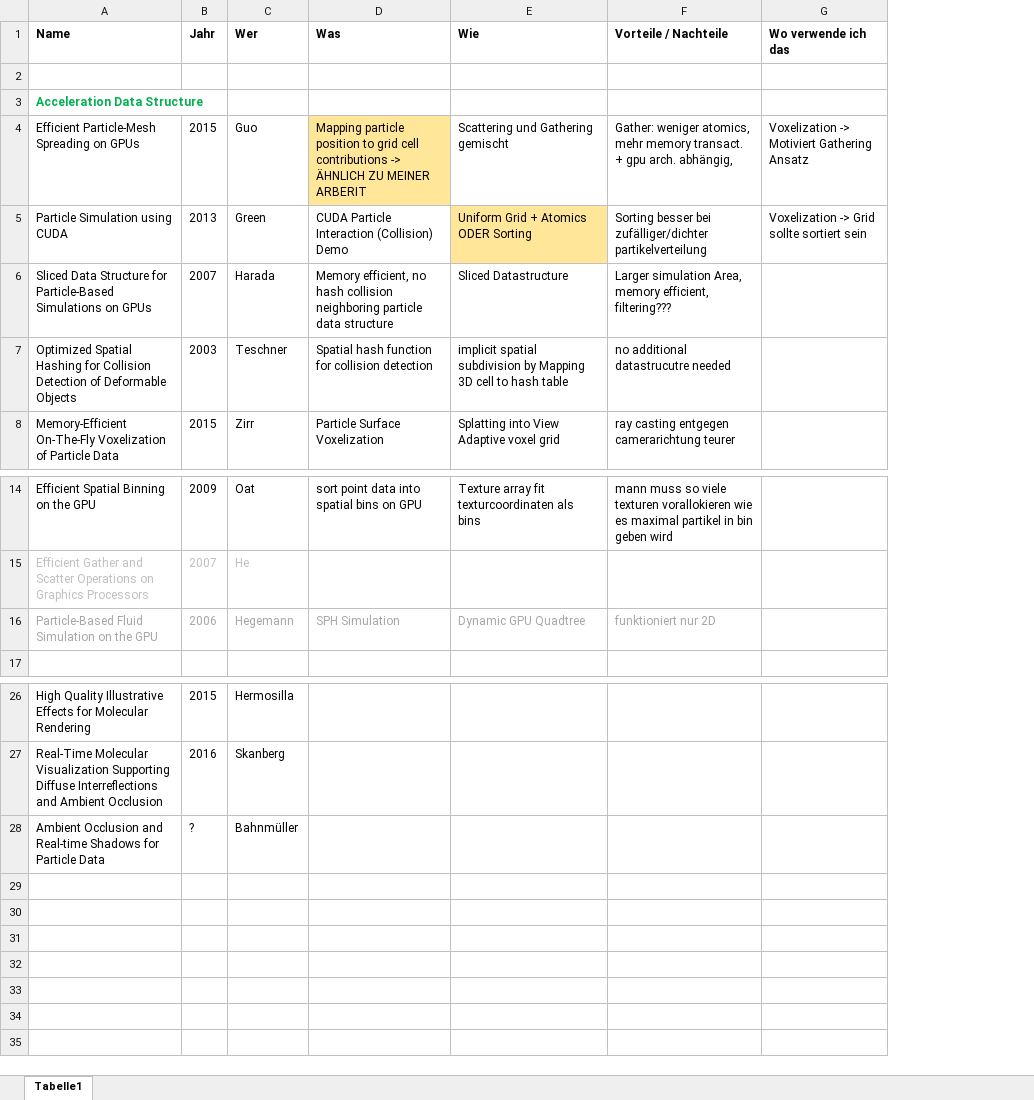
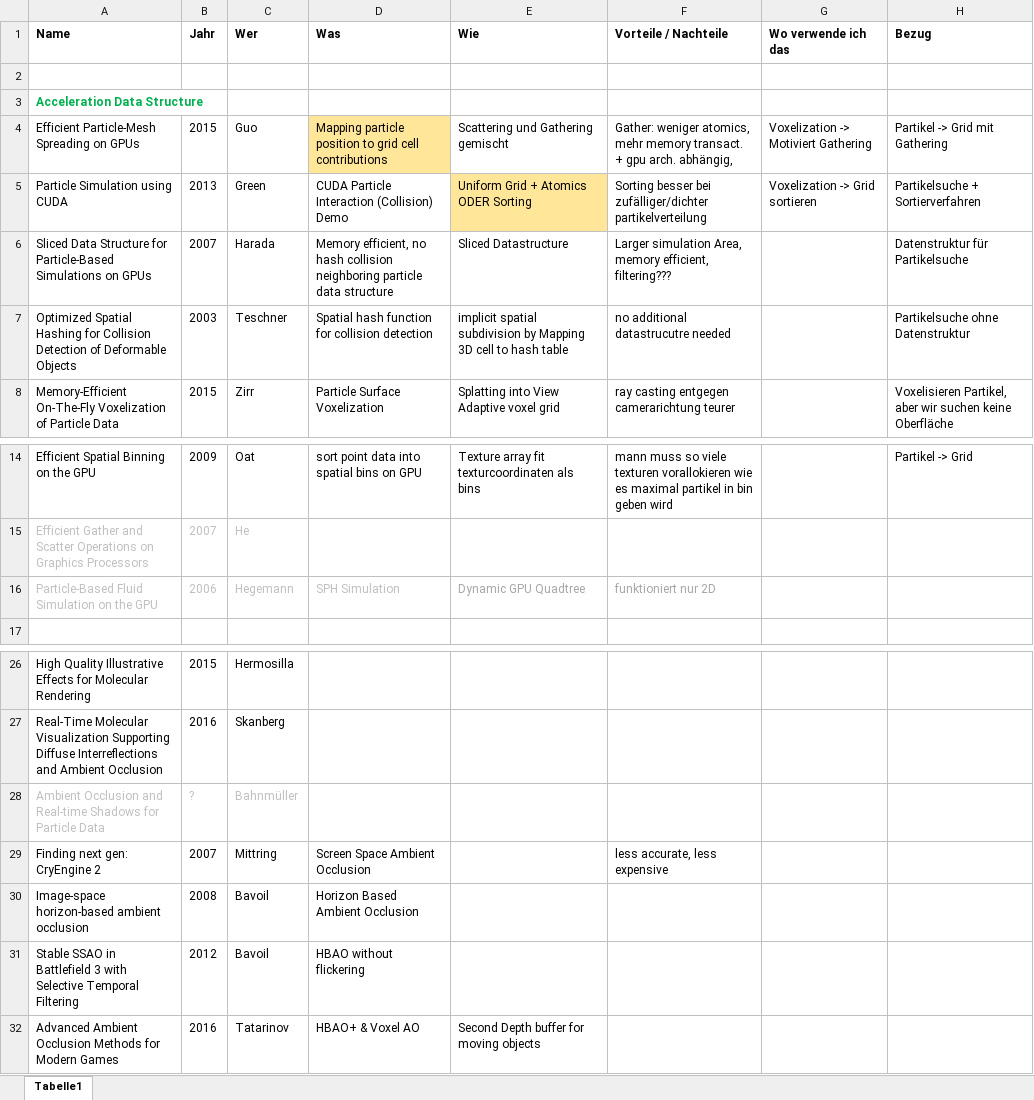
Before and after one commit to thesoftbear/thesis, an Excel workbook: literature.xlsx, sheet Tabelle1, drawn as a sheet; only a part is shown, gaps mark what is left out; values as stored, in another font and other column widths than the file's, no borders; the diff names each change by its address in the sheet, - before the commit and + after, or states it on an @@ line.

Commit message:
Updated literature with ambient occlusion & thesis introduction.

```diff
--- a/literature.xlsx (sheet Tabelle1)
+++ b/literature.xlsx (sheet Tabelle1)
+column H (Bezug), rows 4-8: Partikel -> Grid mit Gathering | Partikelsuche + Sortierverfahren | Datenstruktur für Partikelsuche | Partikelsuche ohne Datenstruktur | Voxelisieren Partikel, aber wir suchen keine Oberfläche; row 14: Partikel -> Grid
-D4 (Was): …cell contributions -> ÄHNLICH ZU MEINER ARBERIT
+D4 (Was): …cell contributions
-G4 (Wo verwende ich das): Voxelization -> Motiviert Gathering Ansatz
+G4 (Wo verwende ich das): Voxelization -> Motiviert Gathering
-G5 (Wo verwende ich das): Voxelization -> Grid sollte sortiert sein
+G5 (Wo verwende ich das): Voxelization -> Grid sortieren
-A16:D16 text colour: #A6A6A6
+A16:D16 text colour: #BFBFBF
-A28:C28 text colour: black
+A28:C28 text colour: #BFBFBF
+row 29: Finding next gen: CryEngine 2 | 2007 | Mittring | Screen Space Ambient Occlusion |  | less accurate, less expensive
+row 30: Image-space horizon-based ambient occlusion | 2008 | Bavoil | Horizon Based Ambient Occlusion
+row 31: Stable SSAO in Battlefield 3 with Selective Temporal Filtering | 2012 | Bavoil | HBAO without flickering
+row 32: Advanced Ambient Occlusion Methods for Modern Games | 2016 | Tatarinov | HBAO+ & Voxel AO | Second Depth buffer for moving objects
```
Also changed, not shown: 1 other file.
